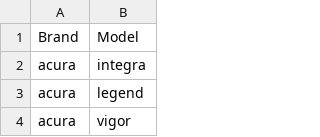
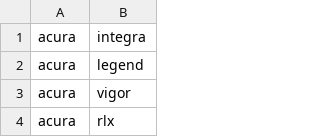
Before and after one commit to jordandpflum/TextAnalysis, a CSV file: car models and brands.csv, drawn as a sheet; only a part is shown; the shorter side is filled out with more unchanged rows.

Commit message:
Update car models and brands.csv

```diff
--- a/car models and brands.csv
+++ b/car models and brands.csv
@@ -1,2 +1 @@
-Brand,Model
 acura,integra
```
